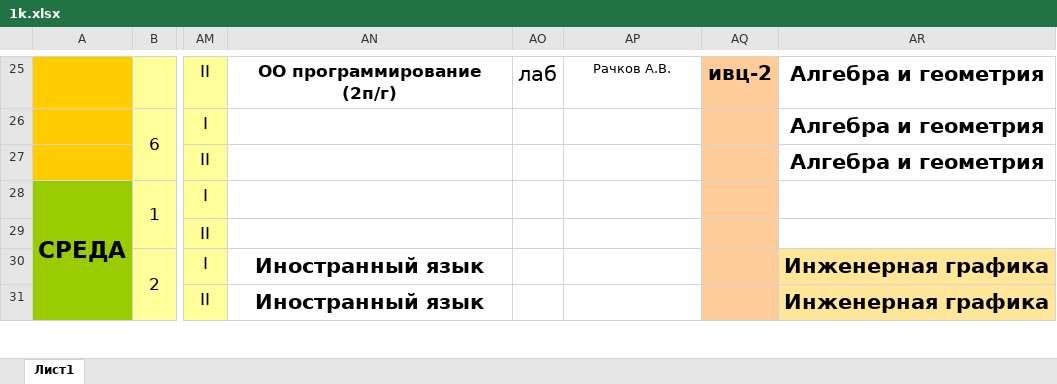
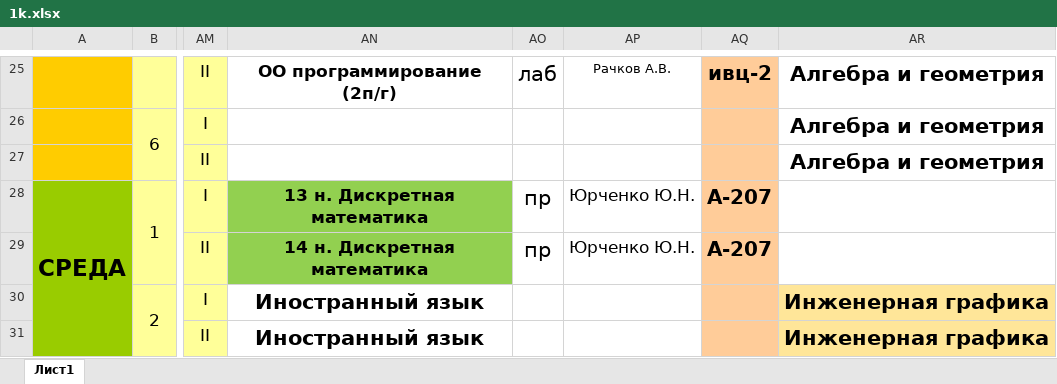
Before and after one commit to snobbyzero/vkbotmirea, an Excel workbook: 1k.xlsx, sheet Лист1, drawn as a sheet; only a part is shown, gaps mark what is left out; values as stored, in another font and other column widths than the file's, no borders; the diff covers the shown part only; the diff names each change by its address in the sheet, - before the commit and + after, or states it on an @@ line.

```diff
--- a/1k.xlsx (sheet Лист1)
+++ b/1k.xlsx (sheet Лист1)
-AN28: (empty)
+AN28: 13 н. Дискретная математика
-AN28:AN29 fill: none
+AN28:AN29 fill: #92D050
-AO28:AO29: (empty)
+AO28:AO29: пр
-AP28:AP29: (empty)
+AP28:AP29: Юрченко Ю.Н.
-AQ28:AQ29: (empty)
+AQ28:AQ29: А-207
-AN29: (empty)
+AN29: 14 н. Дискретная математика
```
Also changed, not shown: 19 edited cells and cell formats elsewhere in this sheet, 6 other files.
